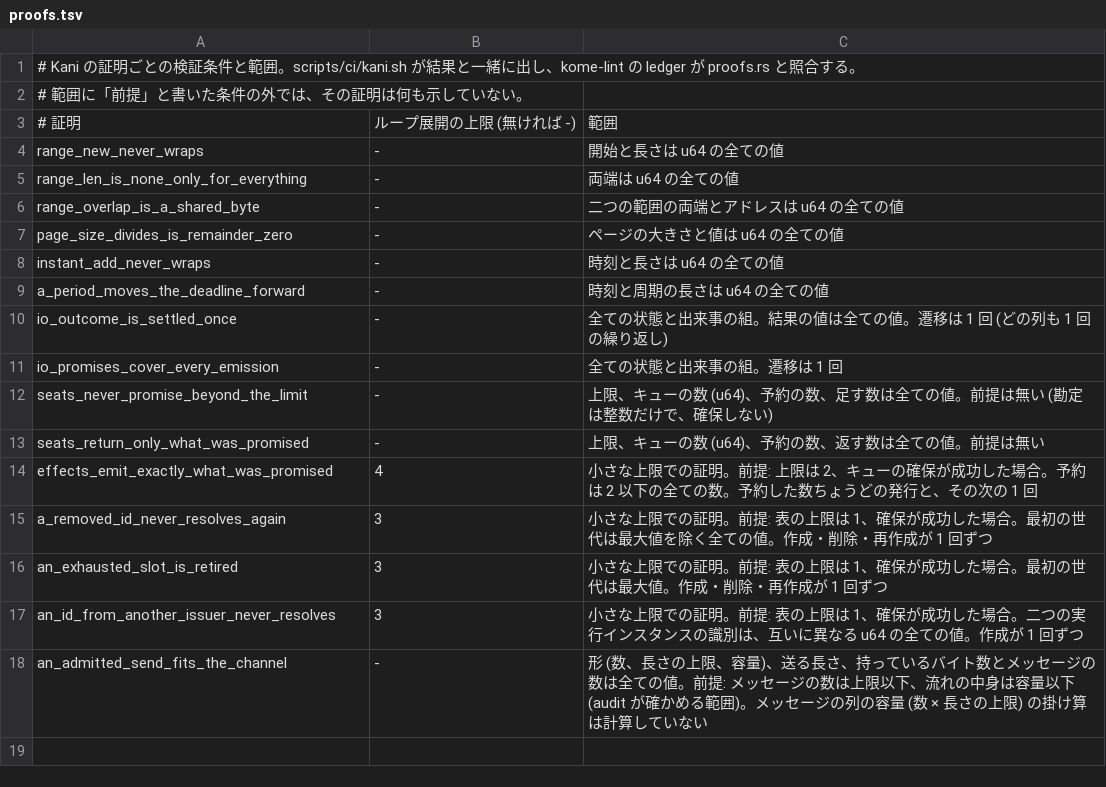
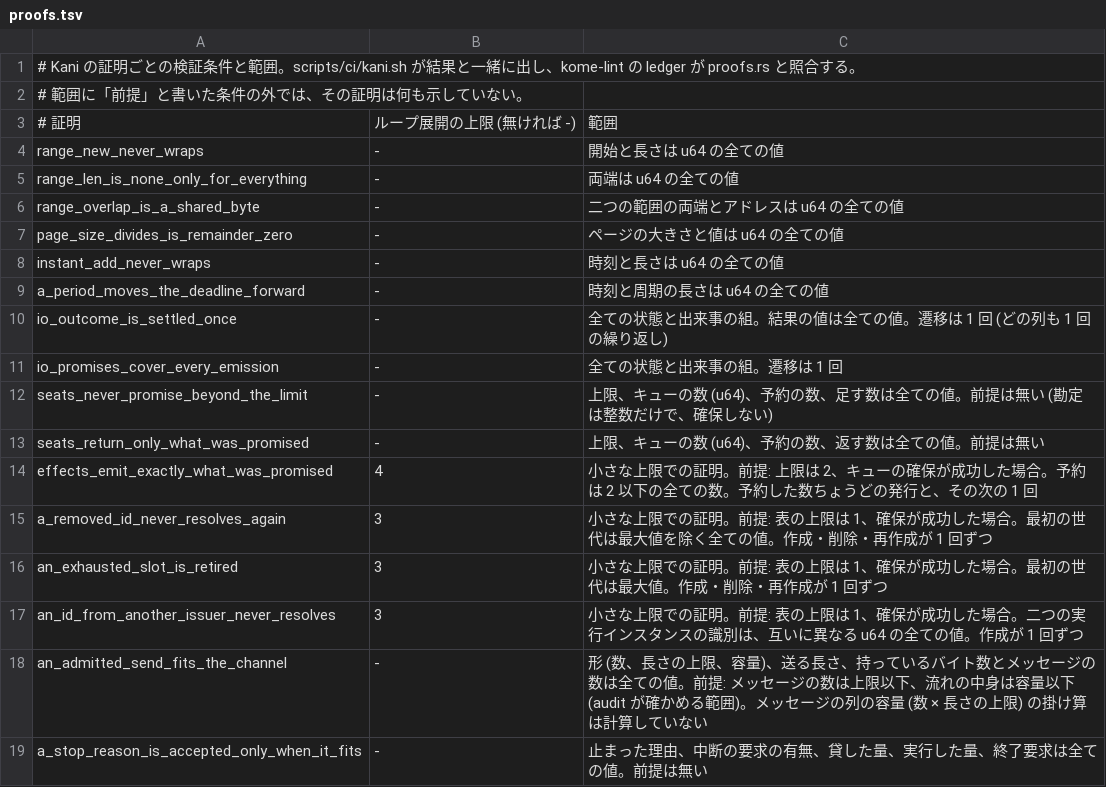
Before and after one commit to komodaru/kome, a TSV file: docs/proofs.tsv, drawn as a sheet; the diff names each change by its address in the sheet, - before the commit and + after, or states it on an @@ line.

```diff
--- a/docs/proofs.tsv
+++ b/docs/proofs.tsv
+row 19: a_stop_reason_is_accepted_only_when_it_fits | - | 止まった理由、中断の要求の有無、貸した量、実行した量、終了要求は全ての値。前提は無い
```
Also changed, not shown: docs/compile-fail.tsv, 17 other files.
